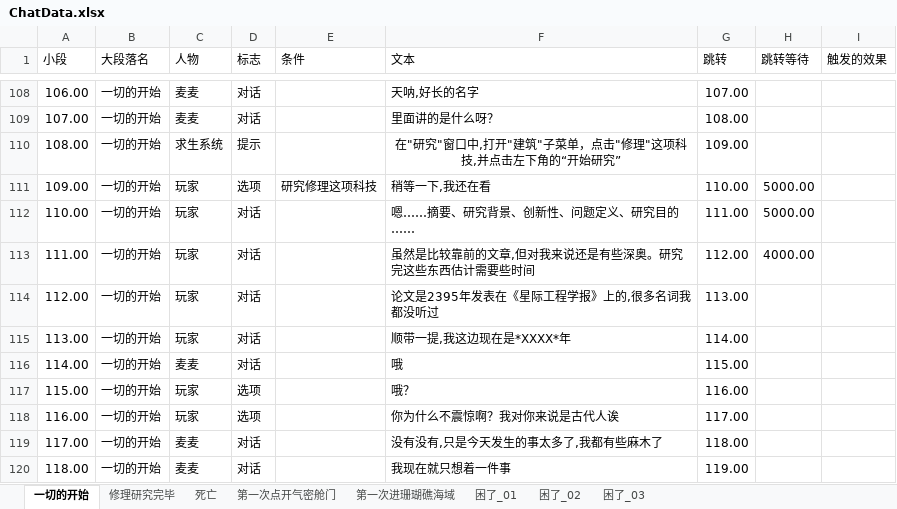
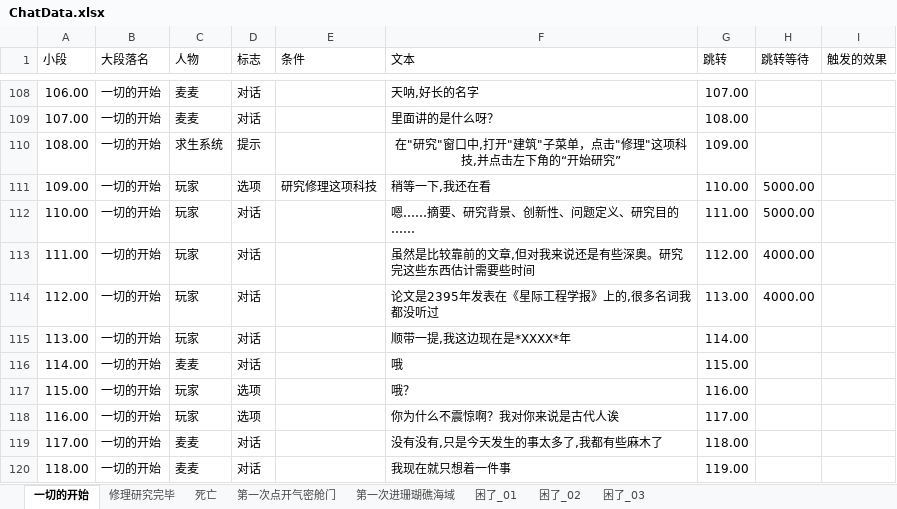
Before and after one commit to Cindyxj1011001101/WindowsSurvival, an Excel workbook: Assets/StreamingAssets/Excel/ChatData.xlsx, sheet 一切的开始, drawn as a sheet; only a part is shown, gaps mark what is left out; values as stored, in another font and other column widths than the file's, no borders; the diff covers the shown part only; the diff names each change by its address in the sheet, - before the commit and + after, or states it on an @@ line.

```diff
--- a/Assets/StreamingAssets/Excel/ChatData.xlsx (sheet 一切的开始)
+++ b/Assets/StreamingAssets/Excel/ChatData.xlsx (sheet 一切的开始)
-H114 (跳转等待): (empty)
+H114 (跳转等待): 4000.00
```
Also changed, not shown: 12 edited cells elsewhere in this sheet, sheet 第一次进珊瑚礁海域.
